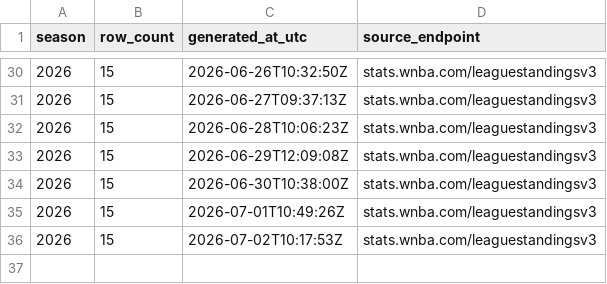
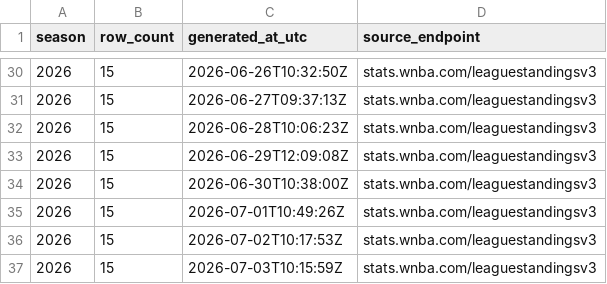
Before and after one commit to sportsdataverse/wehoop-wnba-stats-data, a CSV file: wnba_stats/wnba_stats_standings_in_data_repo.csv, drawn as a sheet; only a part is shown, gaps mark what is left out; the diff names each change by its address in the sheet, - before the commit and + after, or states it on an @@ line.

```diff
--- a/wnba_stats/wnba_stats_standings_in_data_repo.csv
+++ b/wnba_stats/wnba_stats_standings_in_data_repo.csv
+row 37: 2026 | 15 | 2026-07-03T10:15:59Z | stats.wnba.com/leaguestandingsv3
```
Also changed, not shown: 2 other files.
